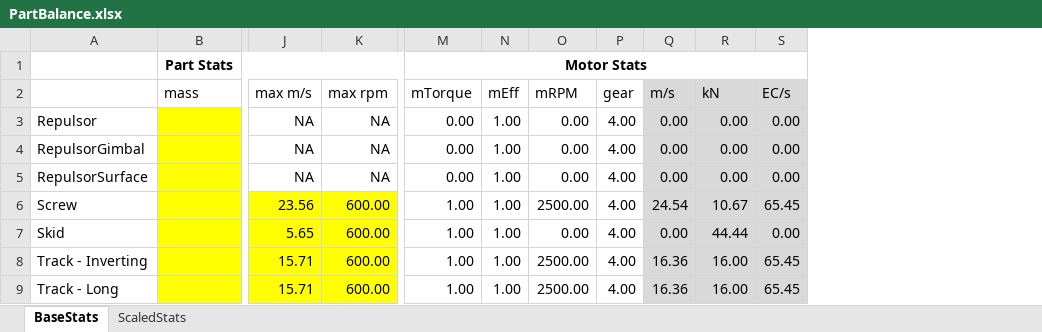
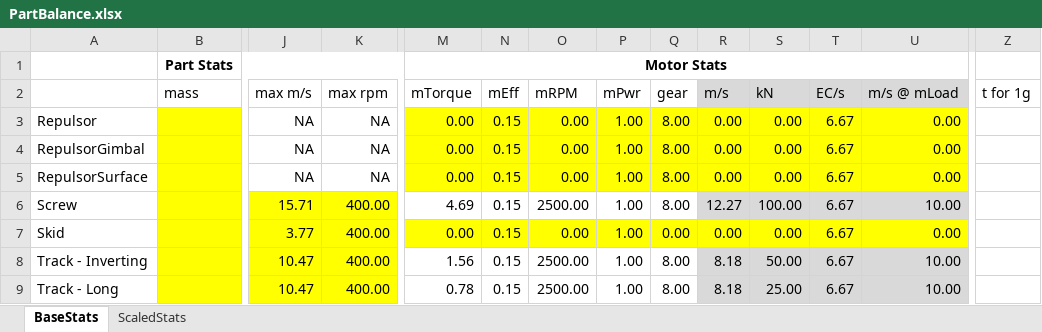
Before and after one commit to shadowmage45/KSPWheel, an Excel workbook: PartBalance.xlsx, sheet BaseStats, drawn as a sheet; only a part is shown, gaps mark what is left out; values as stored, in another font and other column widths than the file's, no borders; addresses are those after the commit; the diff covers the shown part only; the diff names each change by its address in the sheet, - before the commit and + after, or states it on an @@ line.

Commit message:
initial bit of work on getting speed to matter as far as wear/load/breaking goes under 'simple' damage model

```diff
--- a/PartBalance.xlsx (sheet BaseStats)
+++ b/PartBalance.xlsx (sheet BaseStats)
+column P (mPwr), rows 3-9: all 1.00
+column U (m/s @ mLoad), rows 3-9: 0.00 | 0.00 | 0.00 | 10.00 | 0.00 | 10.00 | 10.00
+column Z (t for 1g), empty
-M3:O5 fill: none
+M3:O5 fill: #FFFF00
-N3:N9 (mEff): 1.00
+N3:N9 (mEff): 0.15
-Q3:Q6 (gear): 4.00
+Q3:Q6 (gear): 8.00
-Q3:Q5 fill: none
+Q3:Q5 fill: #FFFF00
-R3:T5 fill: #D9D9D9
+R3:T5 fill: #FFFF00
-T3:T5 (EC/s): 0.00
+T3:T5 (EC/s): 6.67
-J6 (max m/s): 23.56
+J6 (max m/s): 15.71
-K6:K9 (max rpm): 600.00
+K6:K9 (max rpm): 400.00
-M6 (mTorque): 1.00
+M6 (mTorque): 4.69
-R6 (m/s): 24.54
+R6 (m/s): 12.27
-S6 (kN): 10.67
+S6 (kN): 100.00
-T6 (EC/s): 65.45
+T6 (EC/s): 6.67
-J7 (max m/s): 5.65
+J7 (max m/s): 3.77
-M7 (mTorque): 1.00
+M7 (mTorque): 0.00
-M7:O7 fill: none
+M7:O7 fill: #FFFF00
-Q7 (gear): 4.00
+Q7 (gear): 0.00
-Q7 fill: none
+Q7 fill: #FFFF00
-R7:T7 fill: #D9D9D9
+R7:T7 fill: #FFFF00
-S7 (kN): 44.44
+S7 (kN): 0.00
-T7 (EC/s): 0.00
+T7 (EC/s): 6.67
-J8:J9 (max m/s): 15.71
+J8:J9 (max m/s): 10.47
-M8 (mTorque): 1.00
+M8 (mTorque): 1.56
-Q8:Q9 (gear): 4.00
+Q8:Q9 (gear): 8.00
-R8:R9 (m/s): 16.36
+R8:R9 (m/s): 8.18
-S8 (kN): 16.00
+S8 (kN): 50.00
-T8:T9 (EC/s): 65.45
+T8:T9 (EC/s): 6.67
-M9 (mTorque): 1.00
+M9 (mTorque): 0.78
-S9 (kN): 16.00
+S9 (kN): 25.00
```
Also changed, not shown: 80 edited cells elsewhere in this sheet, formulas that keep their value, 2 other files.
